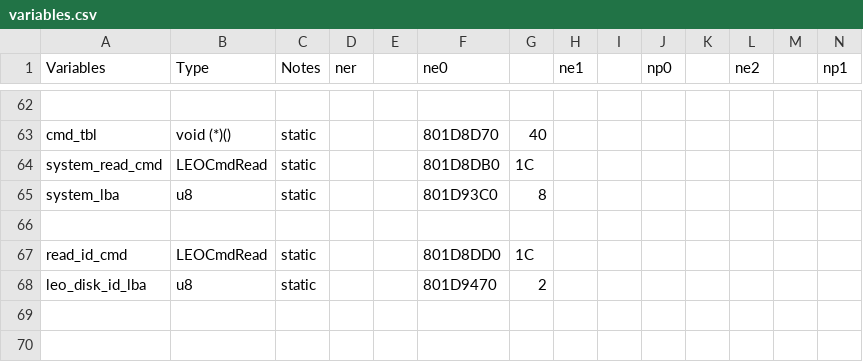
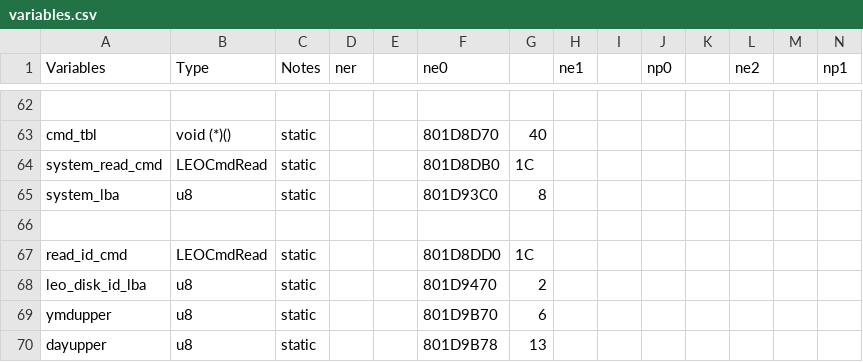
Before and after one commit to Decompollaborate/n64dd, a CSV file: oot/tables/variables.csv, drawn as a sheet; only a part is shown, gaps mark what is left out; rows hold the shown columns only; the diff names each change by its address in the sheet, - before the commit and + after, or states it on an @@ line.

```diff
--- a/oot/tables/variables.csv
+++ b/oot/tables/variables.csv
+row 69: ymdupper | u8 | static |  |  | 801D9B70 | 6
+row 70: dayupper | u8 | static |  |  | 801D9B78 | 13
```
Also changed, not shown: oot/ne0/tables/files_n64dd.csv, oot/ne0/tables/variables.csv, 10 other files.
